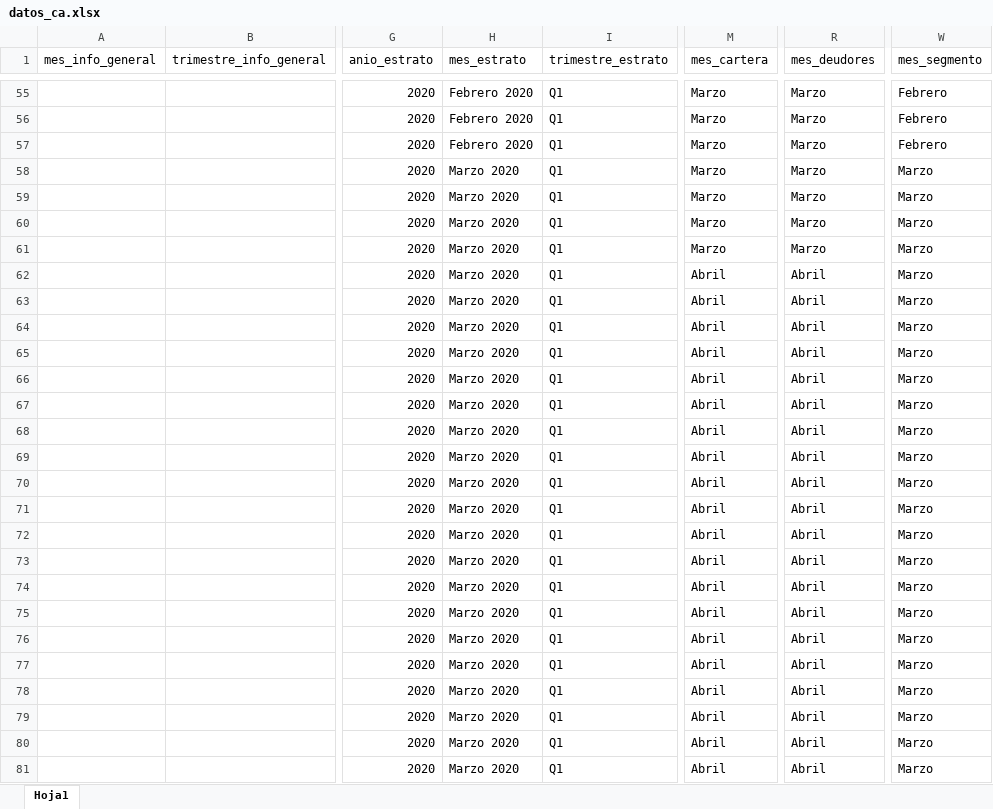
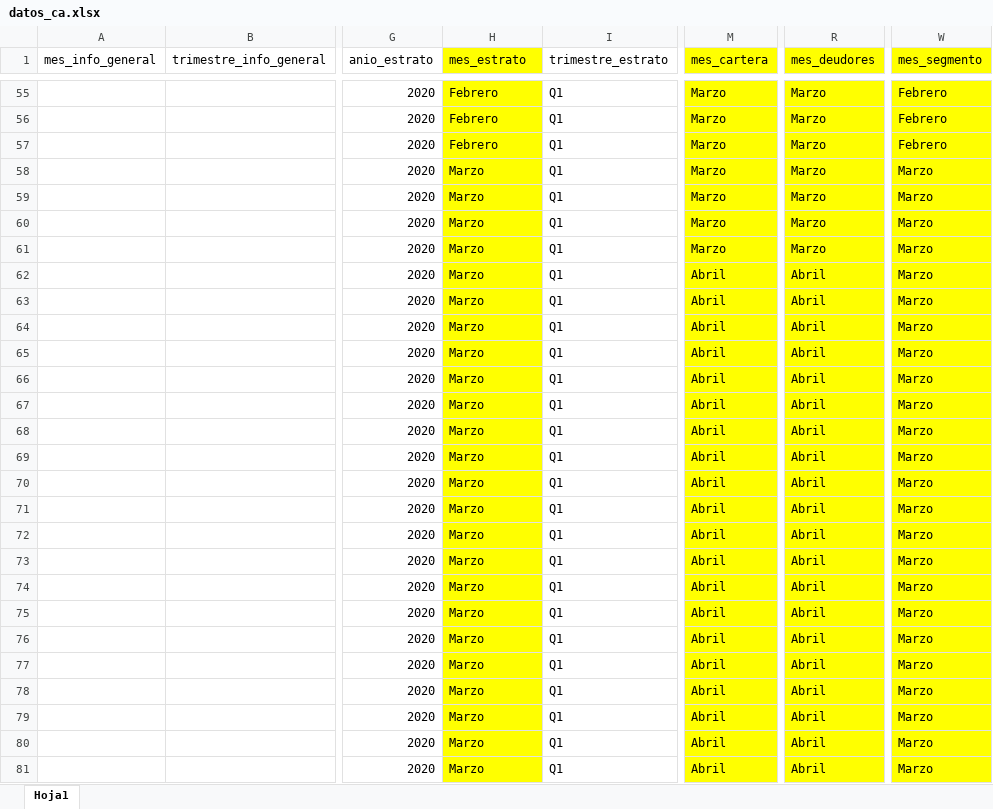
Before and after one commit to Lider-neuromedia/emcaliFinanciero_back, an Excel workbook: public/files/datos_ca.xlsx, sheet Hoja1, drawn as a sheet; only a part is shown, gaps mark what is left out; values as stored, in another font and other column widths than the file's, no borders; the diff covers the shown part only; the diff names each change by its address in the sheet, - before the commit and + after, or states it on an @@ line.

```diff
--- a/public/files/datos_ca.xlsx (sheet Hoja1)
+++ b/public/files/datos_ca.xlsx (sheet Hoja1)
-H1:H81 fill: none
+H1:H81 fill: #FFFF00
-M1:M81 fill: none
+M1:M81 fill: #FFFF00
-R1:R81 fill: none
+R1:R81 fill: #FFFF00
-W1:W81 fill: none
+W1:W81 fill: #FFFF00
-H55:H57 (mes_estrato): Febrero 2020
+H55:H57 (mes_estrato): Febrero
-H58:H81 (mes_estrato): Marzo 2020
+H58:H81 (mes_estrato): Marzo
```
Also changed, not shown: 421 edited cells and cell formats elsewhere in this sheet.
